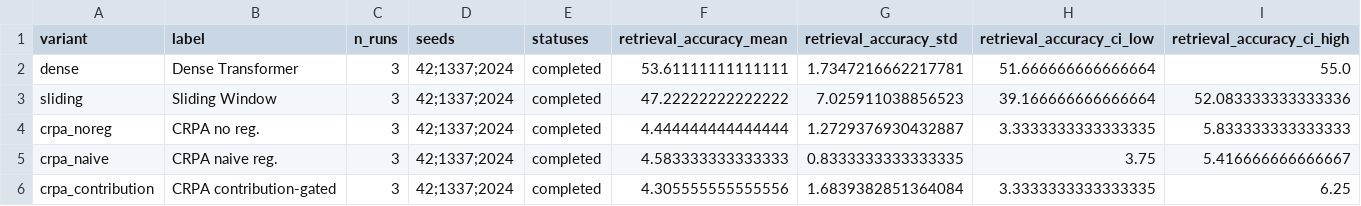
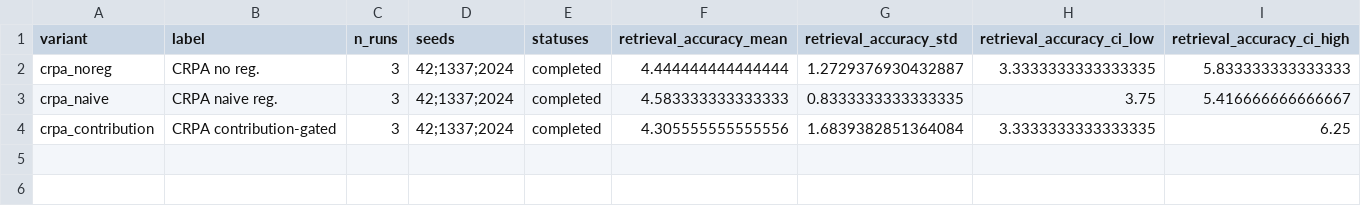
Before and after one commit to RohanMulay1/crpa, a CSV file: results/figures/fig4_seed_robustness_data.csv, drawn as a sheet; only a part is shown; rows hold the shown columns only; the diff names each change by its address in the sheet, - before the commit and + after, or states it on an @@ line.

```diff
--- a/results/figures/fig4_seed_robustness_data.csv
+++ b/results/figures/fig4_seed_robustness_data.csv
-row 2: dense | Dense Transformer | 3 | 42;1337;2024 | completed | 53.61111111111111 | 1.7347216662217781 | 51.666666666666664 | 55.0
-row 3: sliding | Sliding Window | 3 | 42;1337;2024 | completed | 47.22222222222222 | 7.025911038856523 | 39.166666666666664 | 52.083333333333336
```
Also changed, not shown: results/figures/fig2_matched_overlap_data.csv, results/figures/fig2_matched_pairs_data.csv, 35 other files.
